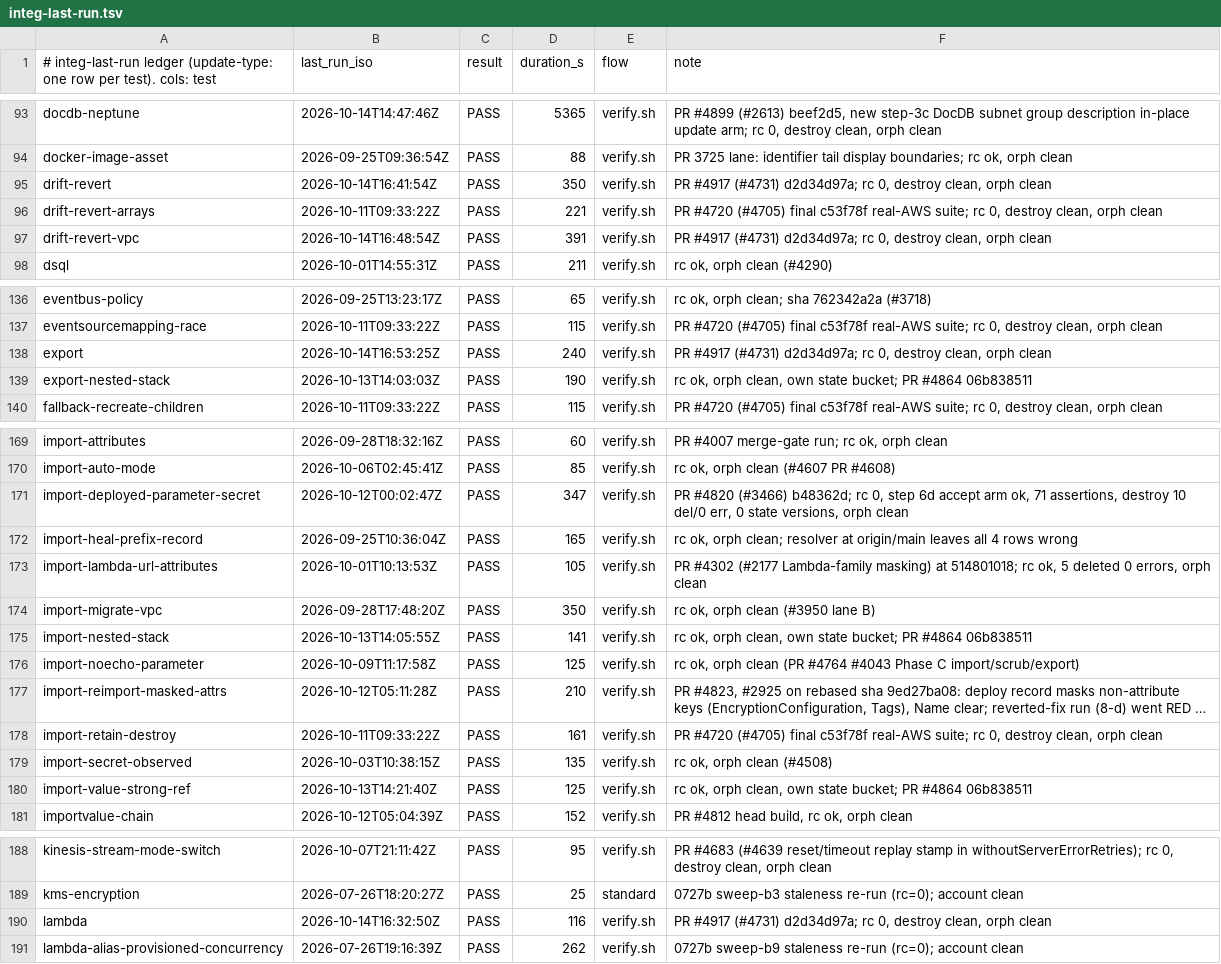
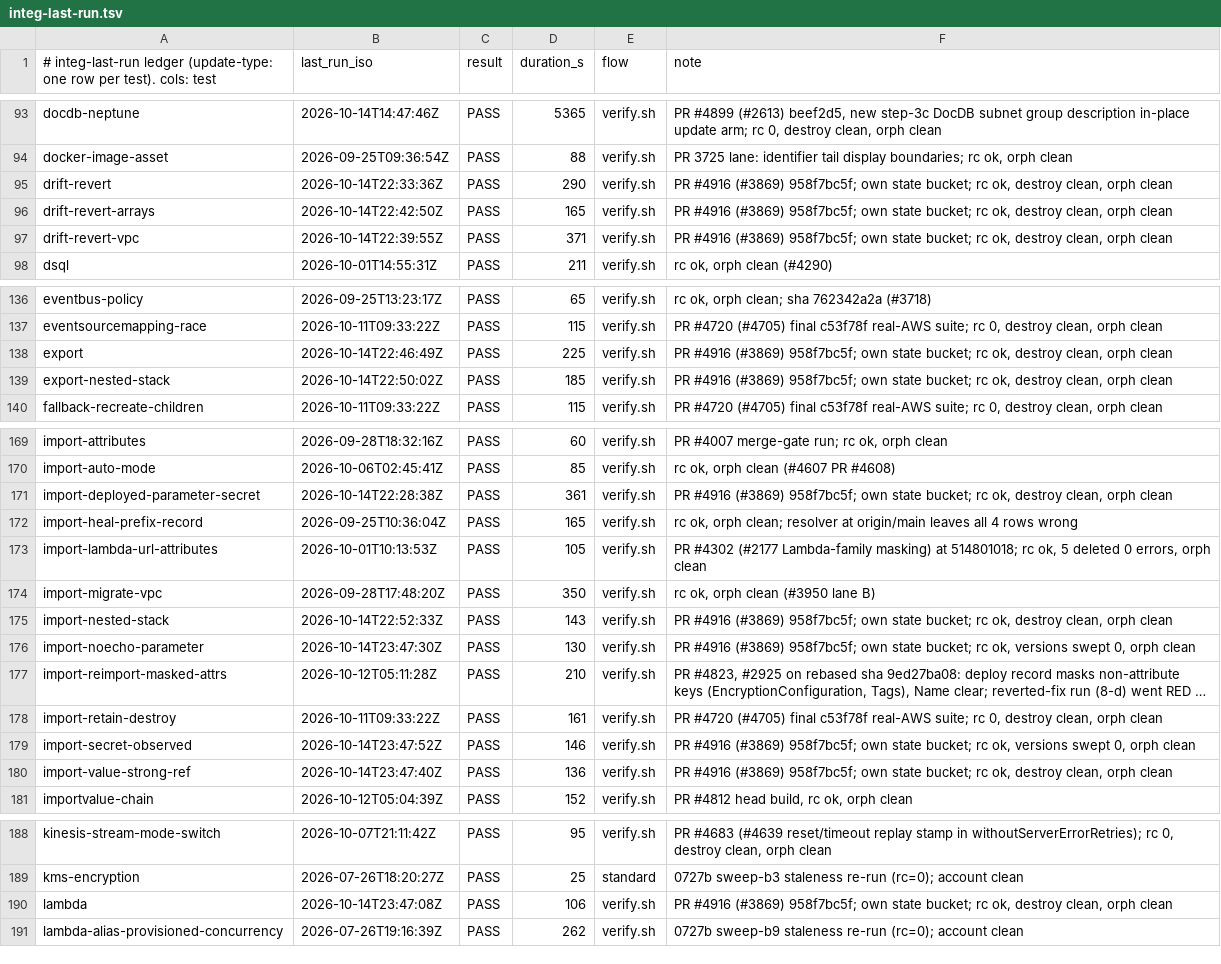
Before and after one commit to cm-suzuki-ryo/cdkd, a TSV file: docs/_generated/integ-last-run.tsv, drawn as a sheet; only a part is shown, gaps mark what is left out; long unchanged cells end in …; the diff covers the shown part only; the diff names each change by its address in the sheet, - before the commit and + after, or states it on an @@ line.

Commit message:
fix: mask a secret-derived name in provider lines and reports of drift, state, orphan, import, diff and the deploy heal (#3869) (#4916)

```diff
--- a/docs/_generated/integ-last-run.tsv
+++ b/docs/_generated/integ-last-run.tsv
-B95 (last_run_iso): 2026-10-14T16:41:54Z
+B95 (last_run_iso): 2026-10-14T22:33:36Z
-D95 (duration_s): 350
+D95 (duration_s): 290
-F95 (note): PR #4917 (#4731) d2d34d97a; rc 0, destroy clean,…
+F95 (note): PR #4916 (#3869) 958f7bc5f; own state bucket; rc ok, destroy clean,…
-B96 (last_run_iso): 2026-10-11T09:33:22Z
+B96 (last_run_iso): 2026-10-14T22:42:50Z
-D96 (duration_s): 221
+D96 (duration_s): 165
-F96 (note): PR #4720 (#4705) final c53f78f real-AWS suite; rc 0, destroy clean,…
+F96 (note): PR #4916 (#3869) 958f7bc5f; own state bucket; rc ok, destroy clean,…
-B97 (last_run_iso): 2026-10-14T16:48:54Z
+B97 (last_run_iso): 2026-10-14T22:39:55Z
-D97 (duration_s): 391
+D97 (duration_s): 371
-F97 (note): PR #4917 (#4731) d2d34d97a; rc 0, destroy clean,…
+F97 (note): PR #4916 (#3869) 958f7bc5f; own state bucket; rc ok, destroy clean,…
-B138 (last_run_iso): 2026-10-14T16:53:25Z
+B138 (last_run_iso): 2026-10-14T22:46:49Z
-D138 (duration_s): 240
+D138 (duration_s): 225
-F138 (note): PR #4917 (#4731) d2d34d97a; rc 0, destroy clean,…
+F138 (note): PR #4916 (#3869) 958f7bc5f; own state bucket; rc ok, destroy clean,…
-B139 (last_run_iso): 2026-10-13T14:03:03Z
+B139 (last_run_iso): 2026-10-14T22:50:02Z
-D139 (duration_s): 190
+D139 (duration_s): 185
-F139 (note): rc ok, orph clean, own state bucket; PR #4864 06b838511
+F139 (note): PR #4916 (#3869) 958f7bc5f; own state bucket; rc ok, destroy clean, orph clean
-B171 (last_run_iso): 2026-10-12T00:02:47Z
+B171 (last_run_iso): 2026-10-14T22:28:38Z
-D171 (duration_s): 347
+D171 (duration_s): 361
-F171 (note): PR #4820 (#3466) b48362d; rc 0, step 6d accept arm ok, 71 assertions, destroy 10 del/0 err, 0 state versions, orph clean
+F171 (note): PR #4916 (#3869) 958f7bc5f; own state bucket; rc ok, destroy clean, orph clean
-B175 (last_run_iso): 2026-10-13T14:05:55Z
+B175 (last_run_iso): 2026-10-14T22:52:33Z
-D175 (duration_s): 141
+D175 (duration_s): 143
-F175 (note): rc ok, orph clean, own state bucket; PR #4864 06b838511
+F175 (note): PR #4916 (#3869) 958f7bc5f; own state bucket; rc ok, destroy clean, orph clean
-B176 (last_run_iso): 2026-10-09T11:17:58Z
+B176 (last_run_iso): 2026-10-14T23:47:30Z
-D176 (duration_s): 125
+D176 (duration_s): 130
-F176 (note): rc ok, orph clean (PR #4764 #4043 Phase C import/scrub/export)
+F176 (note): PR #4916 (#3869) 958f7bc5f; own state bucket; rc ok, versions swept 0, orph clean
-B179 (last_run_iso): 2026-10-03T10:38:15Z
+B179 (last_run_iso): 2026-10-14T23:47:52Z
-D179 (duration_s): 135
+D179 (duration_s): 146
-F179 (note): rc ok, orph clean (#4508)
+F179 (note): PR #4916 (#3869) 958f7bc5f; own state bucket; rc ok, versions swept 0, orph clean
-B180 (last_run_iso): 2026-10-13T14:21:40Z
+B180 (last_run_iso): 2026-10-14T23:47:40Z
-D180 (duration_s): 125
+D180 (duration_s): 136
-F180 (note): rc ok, orph clean, own state bucket; PR #4864 06b838511
+F180 (note): PR #4916 (#3869) 958f7bc5f; own state bucket; rc ok, destroy clean, orph clean
-B190 (last_run_iso): 2026-10-14T16:32:50Z
+B190 (last_run_iso): 2026-10-14T23:47:08Z
-D190 (duration_s): 116
+D190 (duration_s): 106
-F190 (note): PR #4917 (#4731) d2d34d97a; rc 0, destroy clean,…
+F190 (note): PR #4916 (#3869) 958f7bc5f; own state bucket; rc ok, destroy clean,…
```
Also changed, not shown: 21 edited cells elsewhere in this file, 23 other files.
